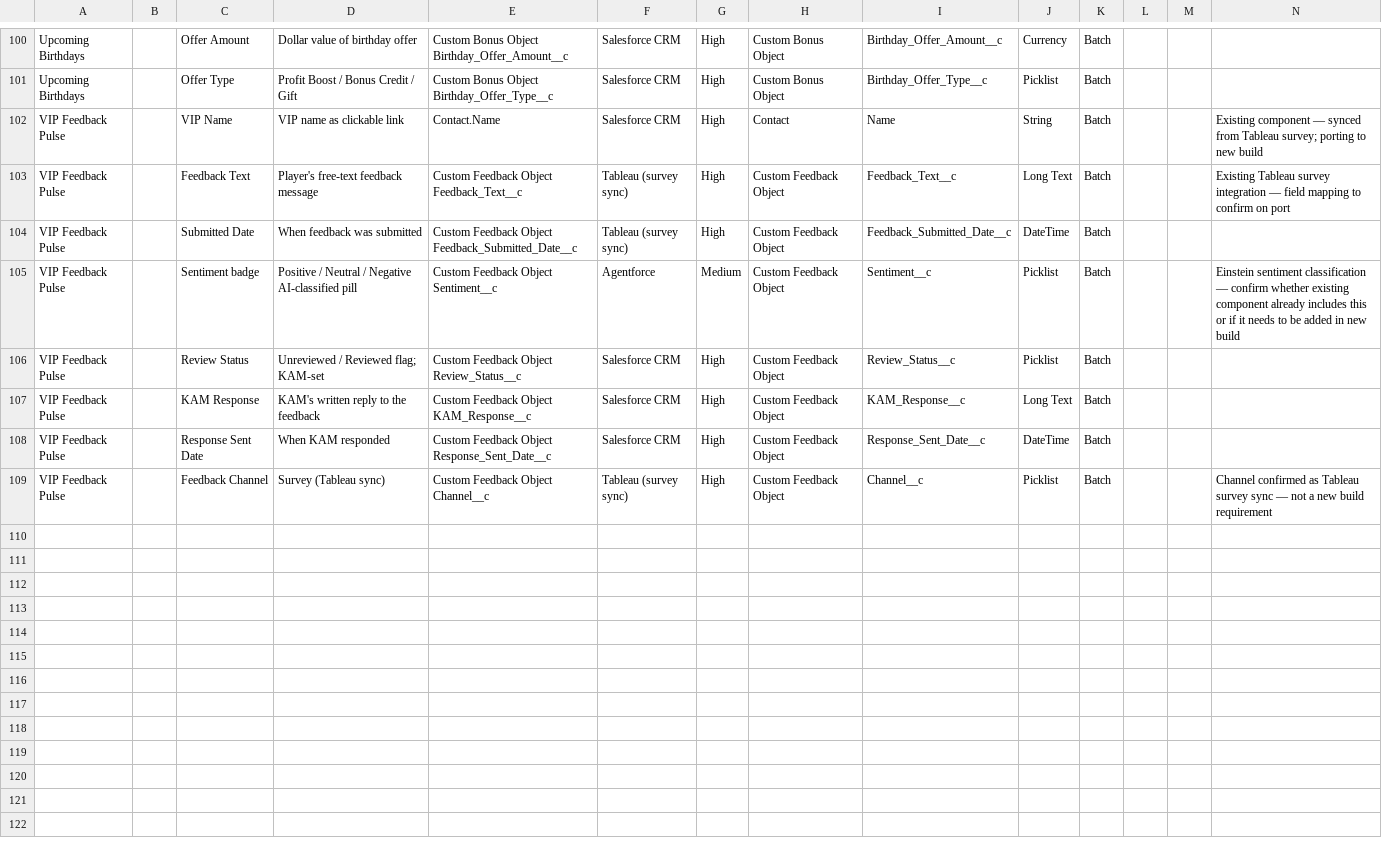
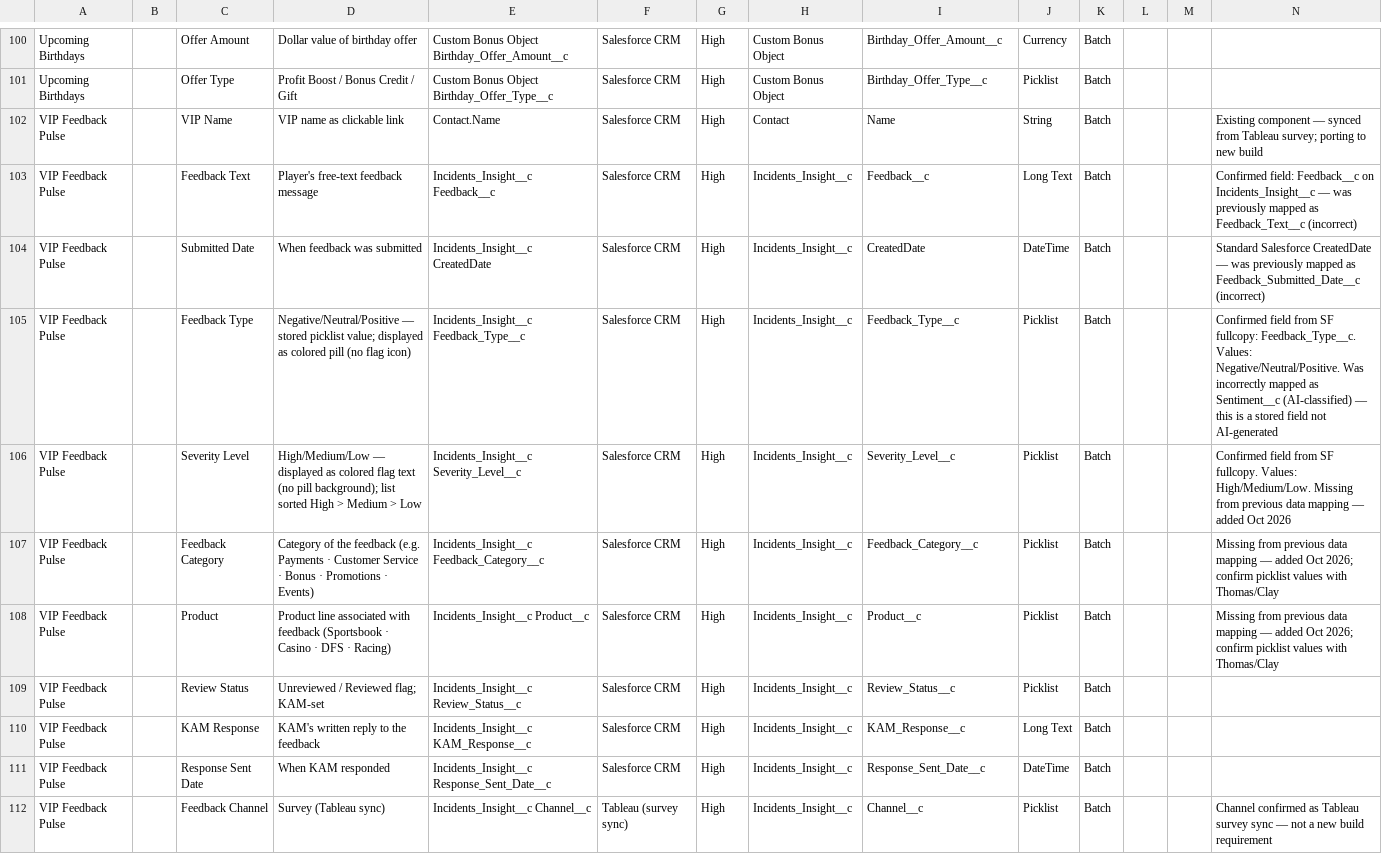
Before and after one commit to nsierchio/fanduel-vip-console, a CSV file: data-mapping-sheet.csv, drawn as a sheet; only a part is shown, gaps mark what is left out.

```diff
--- a/data-mapping-sheet.csv
+++ b/data-mapping-sheet.csv
@@ -102,8 +102,11 @@ Upcoming Birthdays,,Offer Type,"Profit Boost / Bonus Credit / Gift",Custom Bonus
 VIP Feedback Pulse,,VIP Name,VIP name as clickable link,Contact.Name,"Salesforce CRM",High,Contact,Name,String,Batch,,,Existing component — synced from Tableau survey; porting to new build
-VIP Feedback Pulse,,Feedback Text,Player's free-text feedback message,Custom Feedback Object Feedback_Text__c,"Tableau (survey sync)",High,Custom Feedback Object,Feedback_Text__c,Long Text,Batch,,,Existing Tableau survey integration — field mapping to confirm on port
-VIP Feedback Pulse,,Submitted Date,When feedback was submitted,Custom Feedback Object Feedback_Submitted_Date__c,"Tableau (survey sync)",High,Custom Feedback Object,Feedback_Submitted_Date__c,DateTime,Batch,,,
-VIP Feedback Pulse,,Sentiment badge,"Positive / Neutral / Negative AI-classified pill",Custom Feedback Object Sentiment__c,Agentforce,Medium,Custom Feedback Object,Sentiment__c,Picklist,Batch,,,Einstein sentiment classification — confirm whether existing component already includes this or if it needs to be added in new build
-VIP Feedback Pulse,,Review Status,"Unreviewed / Reviewed flag; KAM-set",Custom Feedback Object Review_Status__c,"Salesforce CRM",High,Custom Feedback Object,Review_Status__c,Picklist,Batch,,,
-VIP Feedback Pulse,,KAM Response,KAM's written reply to the feedback,Custom Feedback Object KAM_Response__c,"Salesforce CRM",High,Custom Feedback Object,KAM_Response__c,Long Text,Batch,,,
-VIP Feedback Pulse,,Response Sent Date,When KAM responded,Custom Feedback Object Response_Sent_Date__c,"Salesforce CRM",High,Custom Feedback Object,Response_Sent_Date__c,DateTime,Batch,,,
-VIP Feedback Pulse,,Feedback Channel,Survey (Tableau sync),Custom Feedback Object Channel__c,"Tableau (survey sync)",High,Custom Feedback Object,Channel__c,Picklist,Batch,,,Channel confirmed as Tableau survey sync — not a new build requirement
+VIP Feedback Pulse,,Feedback Text,Player's free-text feedback message,Incidents_Insight__c Feedback__c,"Salesforce CRM",High,Incidents_Insight__c,Feedback__c,Long Text,Batch,,,Confirmed field: Feedback__c on Incidents_Insight__c — was previously mapped as Feedback_Text__c (incorrect)
+VIP Feedback Pulse,,Submitted Date,When feedback was submitted,Incidents_Insight__c CreatedDate,"Salesforce CRM",High,Incidents_Insight__c,CreatedDate,DateTime,Batch,,,Standard Salesforce CreatedDate — was previously mapped as Feedback_Submitted_Date__c (incorrect)
+VIP Feedback Pulse,,Feedback Type,"Negative/Neutral/Positive — stored picklist value; displayed as colored pill (no flag icon)",Incidents_Insight__c Feedback_Type__c,"Salesforce CRM",High,Incidents_Insight__c,Feedback_Type__c,Picklist,Batch,,,Confirmed field from SF fullcopy: Feedback_Type__c. Values: Negative/Neutral/Positive. Was incorrectly mapped as Sentiment__c (AI-classified) — this is a stored field not AI-generated
+VIP Feedback Pulse,,Severity Level,"High/Medium/Low — displayed as colored flag text (no pill background); list sorted High > Medium > Low",Incidents_Insight__c Severity_Level__c,"Salesforce CRM",High,Incidents_Insight__c,Severity_Level__c,Picklist,Batch,,,Confirmed field from SF fullcopy. Values: High/Medium/Low. Missing from previous data mapping — added Oct 2026
+VIP Feedback Pulse,,Feedback Category,Category of the feedback (e.g. Payments · Customer Service · Bonus · Promotions · Events),Incidents_Insight__c Feedback_Category__c,"Salesforce CRM",High,Incidents_Insight__c,Feedback_Category__c,Picklist,Batch,,,Missing from previous data mapping — added Oct 2026; confirm picklist values with Thomas/Clay
+VIP Feedback Pulse,,Product,Product line associated with feedback (Sportsbook · Casino · DFS · Racing),Incidents_Insight__c Product__c,"Salesforce CRM",High,Incidents_Insight__c,Product__c,Picklist,Batch,,,Missing from previous data mapping — added Oct 2026; confirm picklist values with Thomas/Clay
+VIP Feedback Pulse,,Review Status,"Unreviewed / Reviewed flag; KAM-set",Incidents_Insight__c Review_Status__c,"Salesforce CRM",High,Incidents_Insight__c,Review_Status__c,Picklist,Batch,,,
+VIP Feedback Pulse,,KAM Response,KAM's written reply to the feedback,Incidents_Insight__c KAM_Response__c,"Salesforce CRM",High,Incidents_Insight__c,KAM_Response__c,Long Text,Batch,,,
+VIP Feedback Pulse,,Response Sent Date,When KAM responded,Incidents_Insight__c Response_Sent_Date__c,"Salesforce CRM",High,Incidents_Insight__c,Response_Sent_Date__c,DateTime,Batch,,,
+VIP Feedback Pulse,,Feedback Channel,Survey (Tableau sync),Incidents_Insight__c Channel__c,"Tableau (survey sync)",High,Incidents_Insight__c,Channel__c,Picklist,Batch,,,Channel confirmed as Tableau survey sync — not a new build requirement
```
